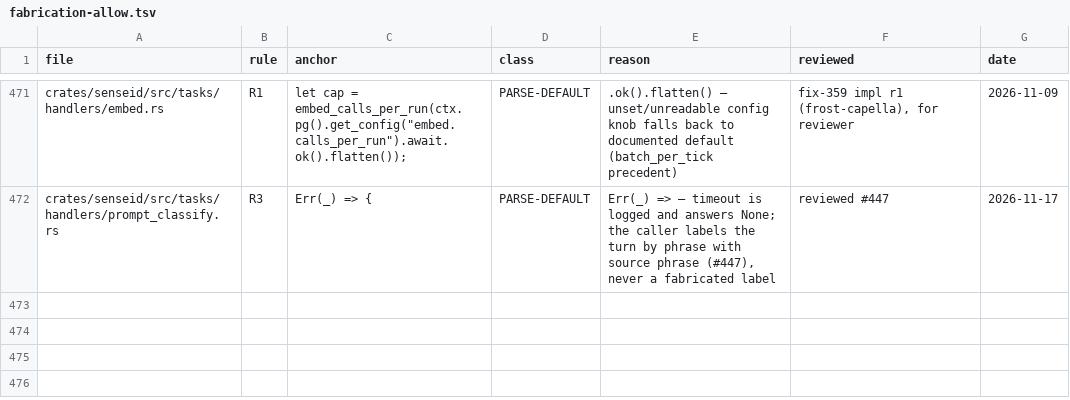
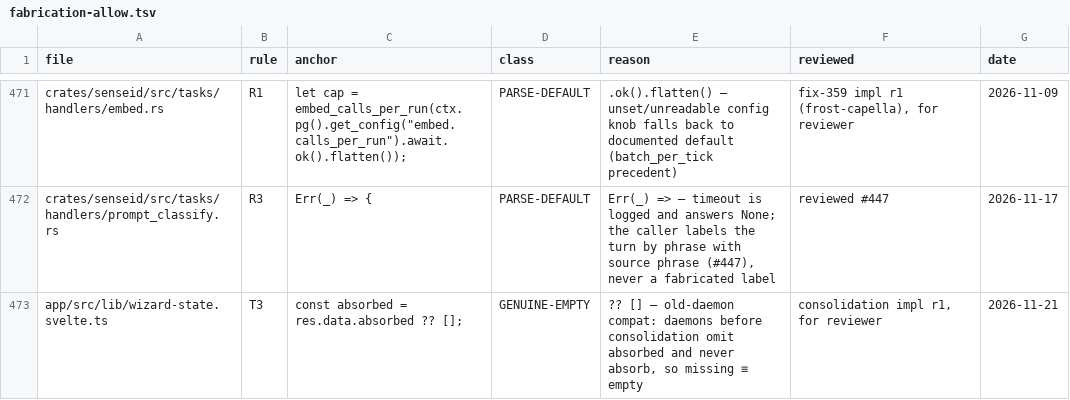
Before and after one commit to sensei-hq/sensei, a TSV file: scripts/fabrication-allow.tsv, drawn as a sheet; only a part is shown, gaps mark what is left out.

Commit message:
Consolidate enclosed roots when a parent root is added
Adding a parent supersedes the inner roots its scan covers, so the inner
rows go: folders are re-pointed at the parent (never pruned), exclusions
rebased onto it with identical absolute coverage, and the live watcher
unregistered. Every creation path funnels through add_watch_root, so roots
stay top-level by construction; re-adding an existing parent consolidates
previously nested trees. The add response reports absorbed roots and the
Roots screen drops them locally with a notice.

Ratchet 1161 -> 1162 (+1 AppState.pg alias reach, same class).

```diff
--- a/scripts/fabrication-allow.tsv
+++ b/scripts/fabrication-allow.tsv
@@ -472 +472,2 @@ crates/senseid/src/tasks/handlers/embed.rs	R1	let cap = embed_calls_per_run(ctx.
 crates/senseid/src/tasks/handlers/prompt_classify.rs	R3	Err(_) => {	PARSE-DEFAULT	Err(_) => — timeout is logged and answers None; the caller labels the turn by phrase with source phrase (#447), never a fabricated label	reviewed #447	2026-11-17
+app/src/lib/wizard-state.svelte.ts	T3	const absorbed = res.data.absorbed ?? [];	GENUINE-EMPTY	?? [] — old-daemon compat: daemons before consolidation omit absorbed and never absorb, so missing ≡ empty	consolidation impl r1, for reviewer	2026-11-21
```
Also changed, not shown: 11 other files.
